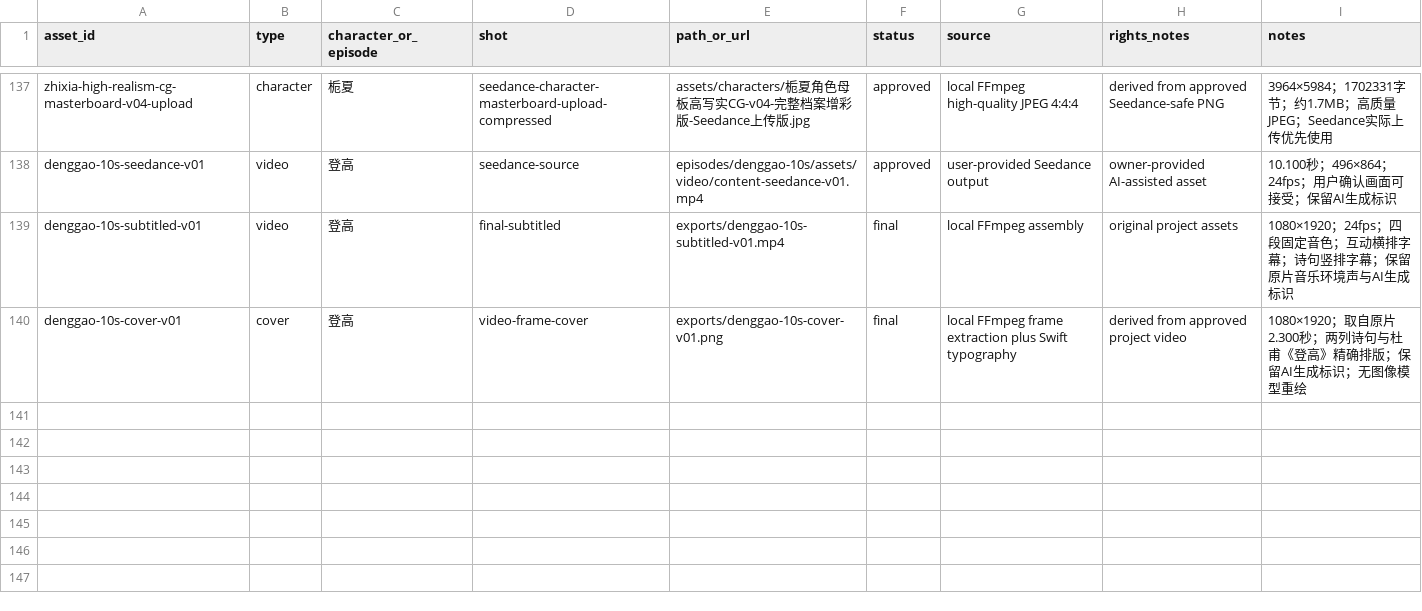
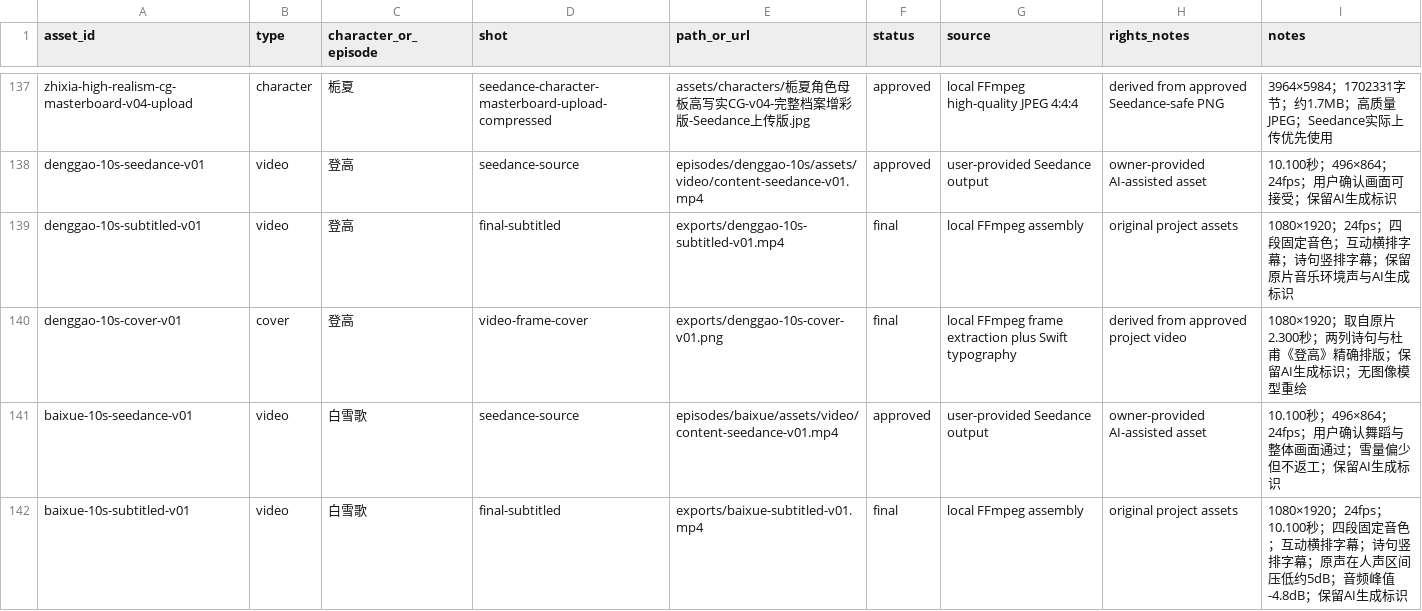
Before and after one commit to Yolo-0317/tools-workspace, a CSV file: zhixia-feihualing/assets/inventory.csv, drawn as a sheet; only a part is shown, gaps mark what is left out; the diff names each change by its address in the sheet, - before the commit and + after, or states it on an @@ line.

```diff
--- a/zhixia-feihualing/assets/inventory.csv
+++ b/zhixia-feihualing/assets/inventory.csv
+row 141: baixue-10s-seedance-v01 | video | 白雪歌 | seedance-source | episodes/baixue/assets/video/content-seedance-v01.mp4 | approved | user-provided Seedance output | owner-provided AI-assisted asset | 10.100秒；496×864；24fps；用户确认舞蹈与整体画面通过；雪量偏少但不返工；保留AI生成标识
+row 142: baixue-10s-subtitled-v01 | video | 白雪歌 | final-subtitled | exports/baixue-subtitled-v01.mp4 | final | local FFmpeg assembly | original project assets | 1080×1920；24fps；10.100秒；四段固定音色；互动横排字幕；诗句竖排字幕；原声在人声区间压低约5dB；音频峰值-4.8dB；保留AI生成标识
```
Also changed, not shown: 10 other files.
